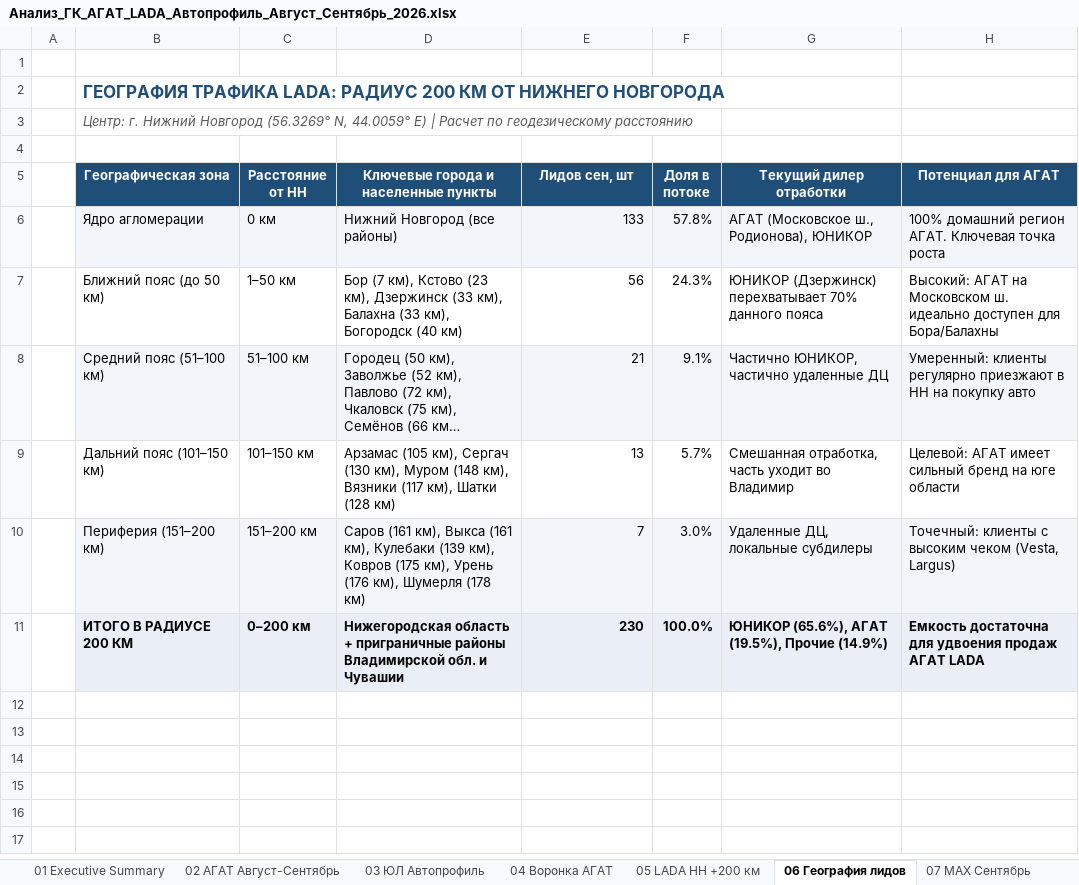
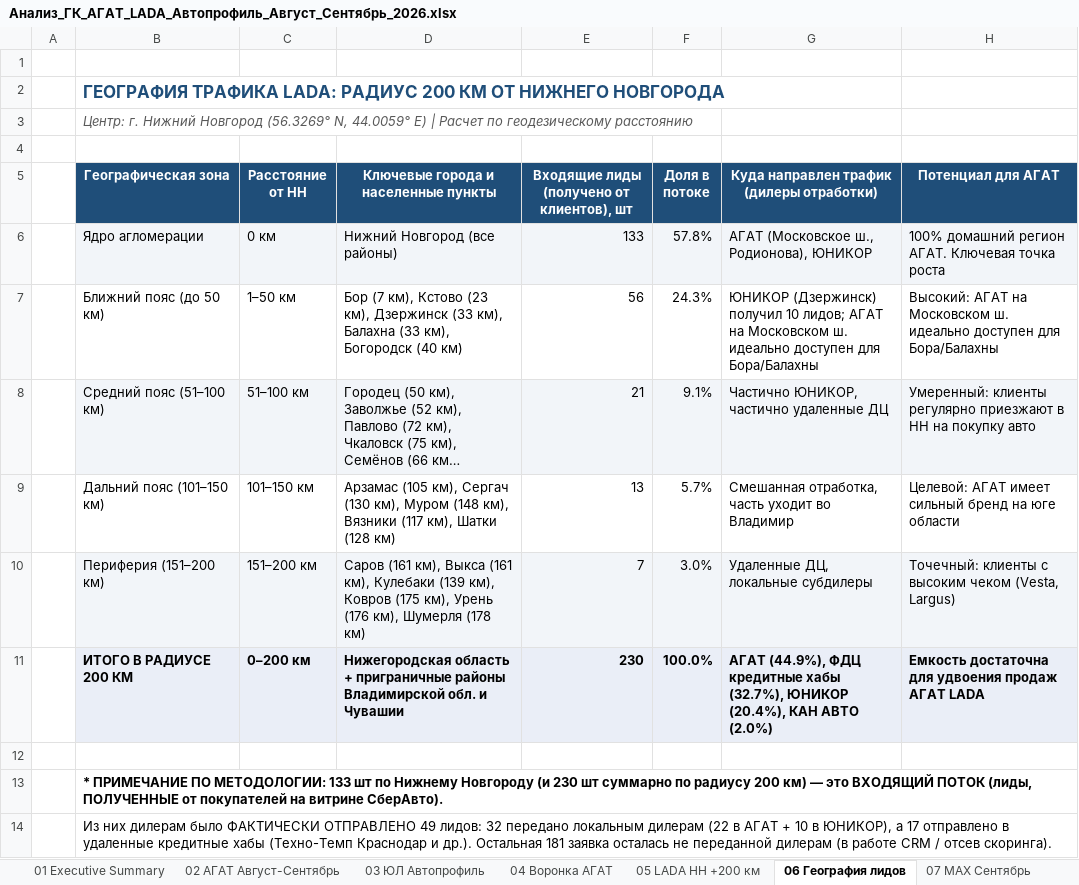
Before and after one commit to aekuznetcov91-tech/otchet-parser, an Excel workbook: Анализ_ГК_АГАТ_LADA_Автопрофиль_Август_Сентябрь_2026.xlsx, sheet 06 География лидов, drawn as a sheet; long unchanged cells end in …; values as stored, in another font and other column widths than the file's, no borders; the diff names each change by its address in the sheet, - before the commit and + after, or states it on an @@ line.

```diff
--- a/Анализ_ГК_АГАТ_LADA_Автопрофиль_Август_Сентябрь_2026.xlsx (sheet 06 География лидов)
+++ b/Анализ_ГК_АГАТ_LADA_Автопрофиль_Август_Сентябрь_2026.xlsx (sheet 06 География лидов)
-E5: Лидов сен, шт
+E5: Входящие лиды (получено от клиентов), шт
-G5: Текущий дилер отработки
+G5: Куда направлен трафик (дилеры отработки)
-G7: ЮНИКОР (Дзержинск) перехватывает 70% данного пояса
+G7: ЮНИКОР (Дзержинск) получил 10 лидов; АГАТ на Московском ш. идеально доступен для Бора/Балахны
-G11: ЮНИКОР (65.6%), АГАТ (19.5%), Прочие (14.9%)
+G11: АГАТ (44.9%), ФДЦ кредитные хабы (32.7%), ЮНИКОР (20.4%), КАН АВТО (2.0%)
+row 12: (empty)
+row 13:  | * ПРИМЕЧАНИЕ ПО МЕТОДОЛОГИИ: 133 шт по Нижнему Новгороду (и 230 шт суммарно по радиусу 200 км) — это ВХОДЯЩИЙ ПОТОК (лиды, ПОЛУЧЕННЫЕ от покупателей на витрине СберАвто).
+row 14:  | Из них дилерам было ФАКТИЧЕСКИ ОТПРАВЛЕНО 49 лидов: 32 передано локальным дилерам (22 в АГАТ + 10 в ЮНИКОР), а 17 отправлено в удаленные кредитные хабы (Техно-Темп Краснодар и др.). Остальная 181 заявка осталась не переданной дилерам (в работе CRM / отсев скоринга).
```
Also changed, not shown: sheet 01 Executive Summary, sheet 05 LADA НН +200 км, sheet 10 Выводы для встречи, sheet 09 Потери воронки, sheet 04 Воронка АГАТ, 28 other files.
